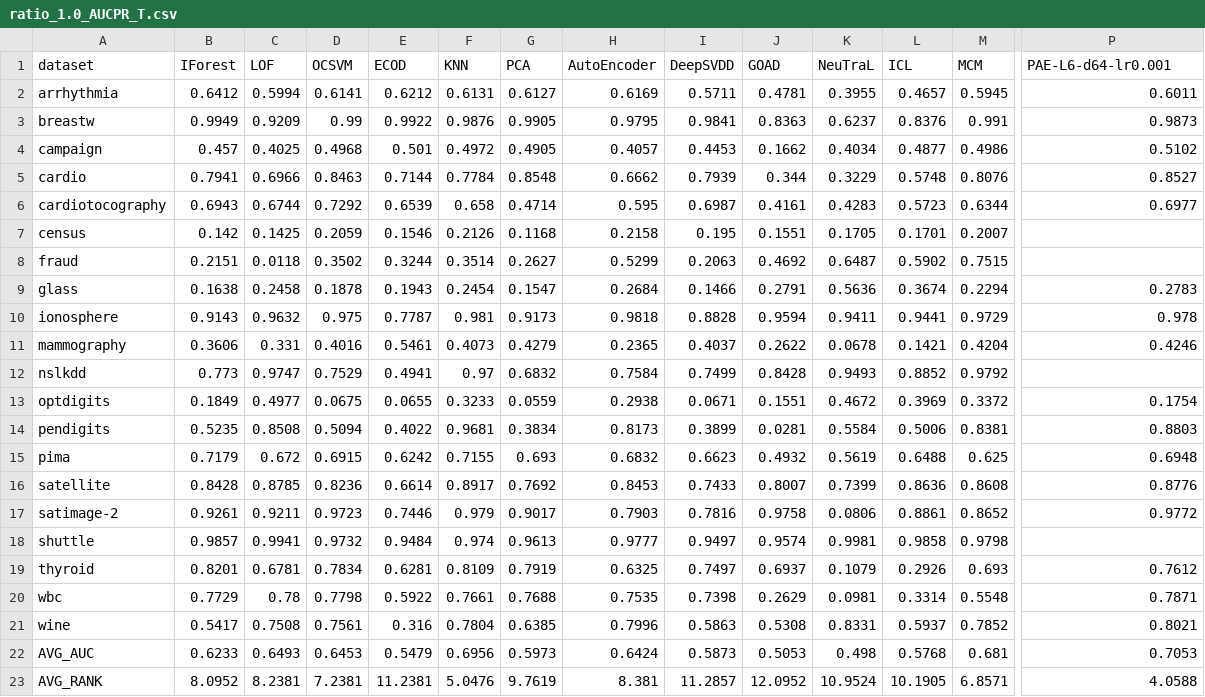
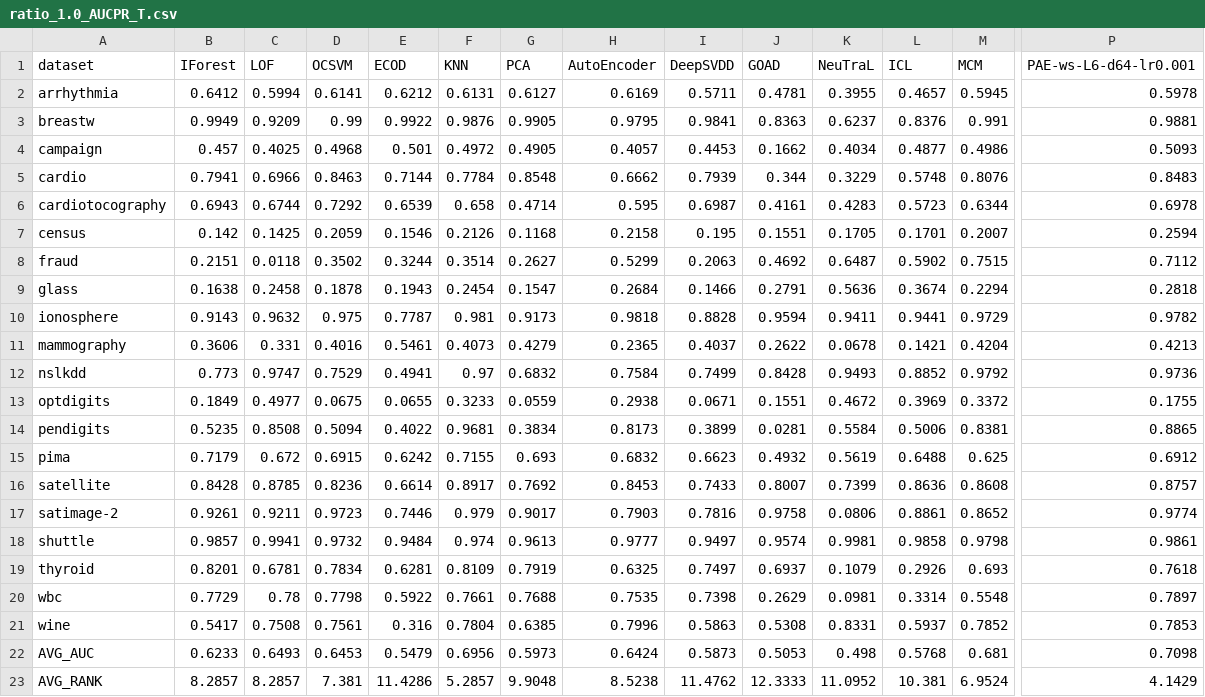
Before and after one commit to Cheol-Will/perceiver-ad, a CSV file: metrics/ratio_1.0_AUCPR_T.csv, drawn as a sheet; only a part is shown, gaps mark what is left out; the diff covers the shown part only; the diff names each change by its address in the sheet, - before the commit and + after, or states it on an @@ line.

```diff
--- a/metrics/ratio_1.0_AUCPR_T.csv
+++ b/metrics/ratio_1.0_AUCPR_T.csv
-P1: PAE-L6-d64-lr0.001
+P1: PAE-ws-L6-d64-lr0.001
-P2 (PAE-ws-L6-d64-lr0.001): 0.6011
+P2 (PAE-ws-L6-d64-lr0.001): 0.5978
-P3 (PAE-ws-L6-d64-lr0.001): 0.9873
+P3 (PAE-ws-L6-d64-lr0.001): 0.9881
-P4 (PAE-ws-L6-d64-lr0.001): 0.5102
+P4 (PAE-ws-L6-d64-lr0.001): 0.5093
-P5 (PAE-ws-L6-d64-lr0.001): 0.8527
+P5 (PAE-ws-L6-d64-lr0.001): 0.8483
-P6 (PAE-ws-L6-d64-lr0.001): 0.6977
+P6 (PAE-ws-L6-d64-lr0.001): 0.6978
-P7 (PAE-ws-L6-d64-lr0.001): (empty)
+P7 (PAE-ws-L6-d64-lr0.001): 0.2594
-P8 (PAE-ws-L6-d64-lr0.001): (empty)
+P8 (PAE-ws-L6-d64-lr0.001): 0.7112
-P9 (PAE-ws-L6-d64-lr0.001): 0.2783
+P9 (PAE-ws-L6-d64-lr0.001): 0.2818
-P10 (PAE-ws-L6-d64-lr0.001): 0.978
+P10 (PAE-ws-L6-d64-lr0.001): 0.9782
-P11 (PAE-ws-L6-d64-lr0.001): 0.4246
+P11 (PAE-ws-L6-d64-lr0.001): 0.4213
-P12 (PAE-ws-L6-d64-lr0.001): (empty)
+P12 (PAE-ws-L6-d64-lr0.001): 0.9736
-P13 (PAE-ws-L6-d64-lr0.001): 0.1754
+P13 (PAE-ws-L6-d64-lr0.001): 0.1755
-P14 (PAE-ws-L6-d64-lr0.001): 0.8803
+P14 (PAE-ws-L6-d64-lr0.001): 0.8865
-P15 (PAE-ws-L6-d64-lr0.001): 0.6948
+P15 (PAE-ws-L6-d64-lr0.001): 0.6912
-P16 (PAE-ws-L6-d64-lr0.001): 0.8776
+P16 (PAE-ws-L6-d64-lr0.001): 0.8757
-P17 (PAE-ws-L6-d64-lr0.001): 0.9772
+P17 (PAE-ws-L6-d64-lr0.001): 0.9774
-P18 (PAE-ws-L6-d64-lr0.001): (empty)
+P18 (PAE-ws-L6-d64-lr0.001): 0.9861
-P19 (PAE-ws-L6-d64-lr0.001): 0.7612
+P19 (PAE-ws-L6-d64-lr0.001): 0.7618
-P20 (PAE-ws-L6-d64-lr0.001): 0.7871
+P20 (PAE-ws-L6-d64-lr0.001): 0.7897
-P21 (PAE-ws-L6-d64-lr0.001): 0.8021
+P21 (PAE-ws-L6-d64-lr0.001): 0.7853
-P22 (PAE-ws-L6-d64-lr0.001): 0.7053
+P22 (PAE-ws-L6-d64-lr0.001): 0.7098
-B23 (IForest): 8.0952
+B23 (IForest): 8.2857
-C23 (LOF): 8.2381
+C23 (LOF): 8.2857
-D23 (OCSVM): 7.2381
+D23 (OCSVM): 7.381
-E23 (ECOD): 11.2381
+E23 (ECOD): 11.4286
-F23 (KNN): 5.0476
+F23 (KNN): 5.2857
-G23 (PCA): 9.7619
+G23 (PCA): 9.9048
-H23 (AutoEncoder): 8.381
+H23 (AutoEncoder): 8.5238
-I23 (DeepSVDD): 11.2857
+I23 (DeepSVDD): 11.4762
-J23 (GOAD): 12.0952
+J23 (GOAD): 12.3333
-K23 (NeuTraL): 10.9524
+K23 (NeuTraL): 11.0952
-L23 (ICL): 10.1905
+L23 (ICL): 10.381
-M23 (MCM): 6.8571
+M23 (MCM): 6.9524
-P23 (PAE-ws-L6-d64-lr0.001): 4.0588
+P23 (PAE-ws-L6-d64-lr0.001): 4.1429
```
Also changed, not shown: 3 edited cells elsewhere in this file, metrics/ratio_1.0_AUCPR.csv, metrics/ratio_1.0_AUCROC.csv, 2 other files.
